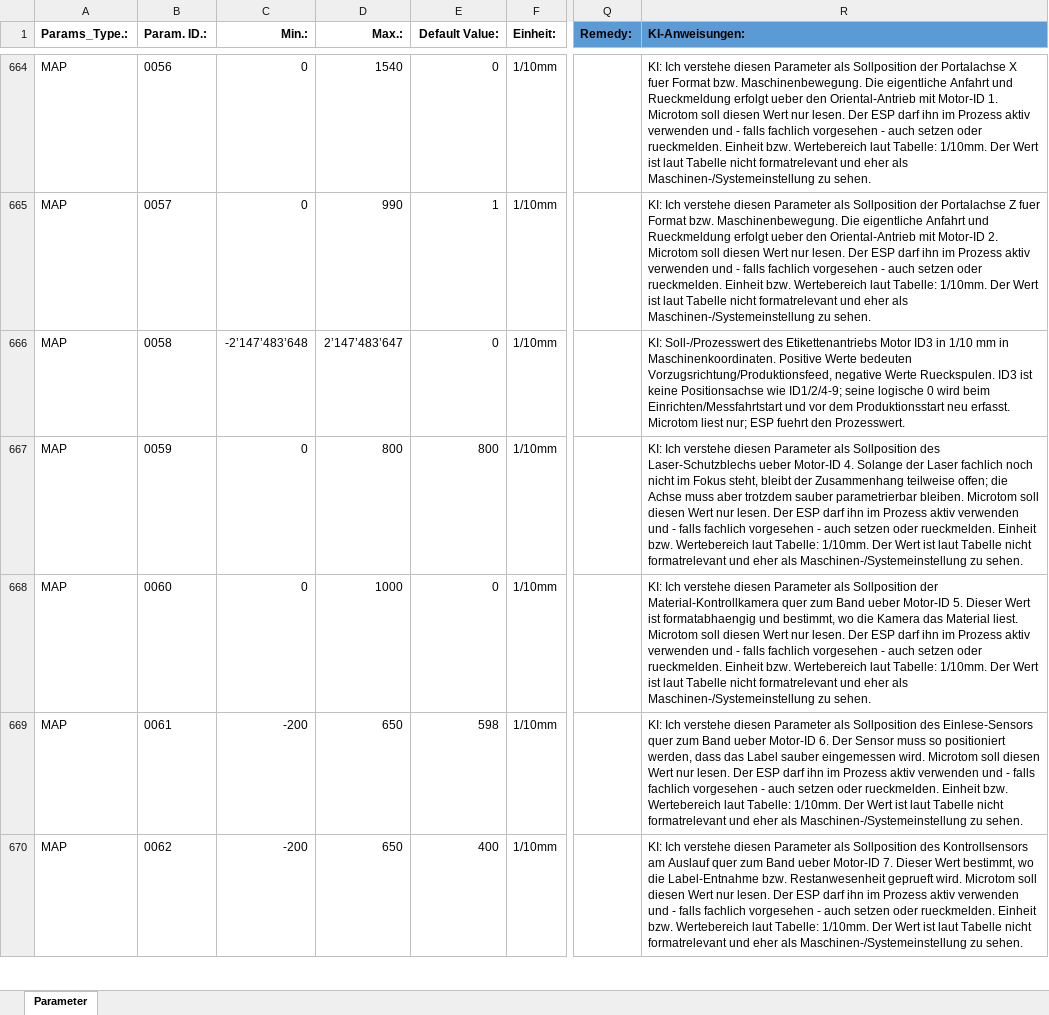
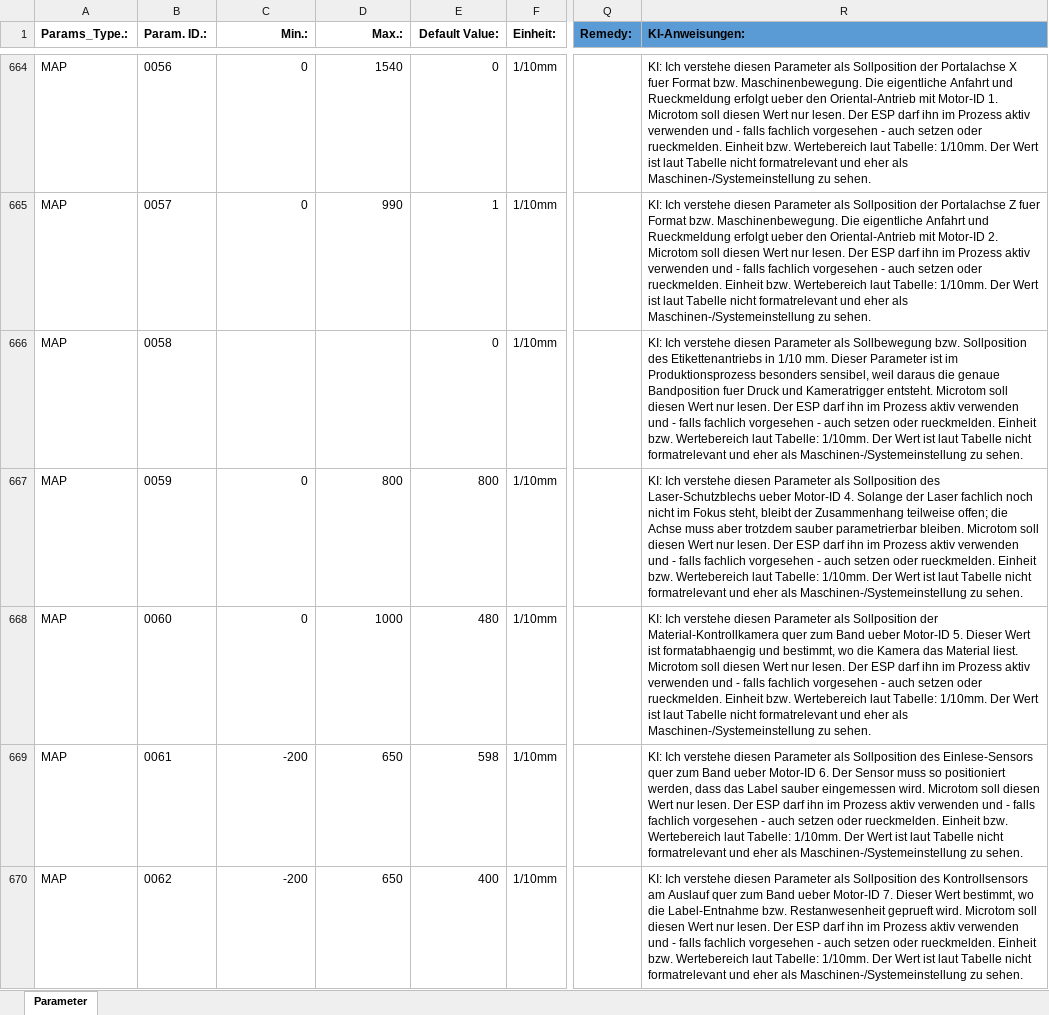
Before and after one commit to VTI-TSS-CH/MAS-004_RPI-Databridge, an Excel workbook: master_data/Parameterliste SAR41-MAS-004.xlsx, sheet Parameter, drawn as a sheet; only a part is shown, gaps mark what is left out; values as stored, in another font and other column widths than the file's, no borders; table styles not drawn; the diff covers the shown part only; the diff names each change by its address in the sheet, - before the commit and + after, or states it on an @@ line.

Commit message:
Sync parameter master from machine DB

```diff
--- a/master_data/Parameterliste SAR41-MAS-004.xlsx (sheet Parameter)
+++ b/master_data/Parameterliste SAR41-MAS-004.xlsx (sheet Parameter)
-C666 (Min.:): -2’147’483’648
+C666 (Min.:): (empty)
-D666 (Max.:): 2’147’483’647
+D666 (Max.:): (empty)
-R666 (KI-Anweisungen:): KI: Soll-/Prozesswert des Etikettenantriebs Motor ID3 in 1/10 mm in Maschinenkoordinaten. Positive Werte bedeuten Vorzugsrichtung/Produktionsfeed, negative Werte Rueckspulen. ID3 ist keine Positionsachse wie ID1/2/4-9; seine logische 0 wird beim Einrichten/Messfahrtstart und vor dem Produktionsstart neu erfasst. Microtom liest nur; ESP fuehrt den Prozesswert.
+R666 (KI-Anweisungen:): KI: Ich verstehe diesen Parameter als Sollbewegung bzw. Sollposition des Etikettenantriebs in 1/10 mm. Dieser Parameter ist im Produktionsprozess besonders sensibel, weil daraus die genaue Bandposition fuer Druck und Kameratrigger entsteht. Microtom soll diesen Wert nur lesen. Der ESP darf ihn im Prozess aktiv verwenden und - falls fachlich vorgesehen - auch setzen oder rueckmelden. Einheit bzw. Wertebereich laut Tabelle: 1/10mm. Der Wert ist laut Tabelle nicht formatrelevant und eher als Maschinen-/Systemeinstellung zu sehen.
-E668 (Default Value:): 0
+E668 (Default Value:): 480
```
Also changed, not shown: 12 hidden or unhidden rows and 32 edited cells elsewhere in this sheet, hidden cells.
